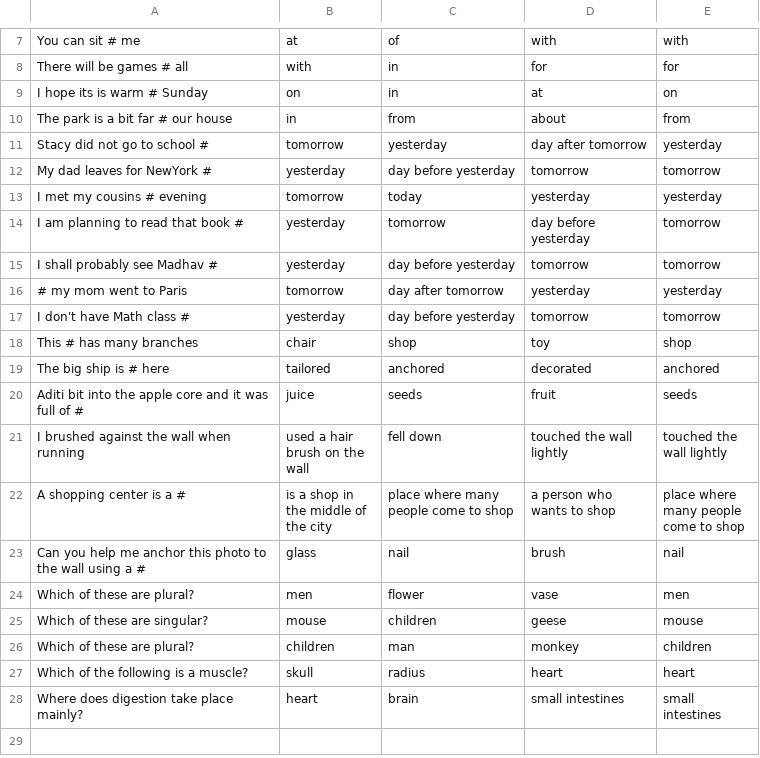
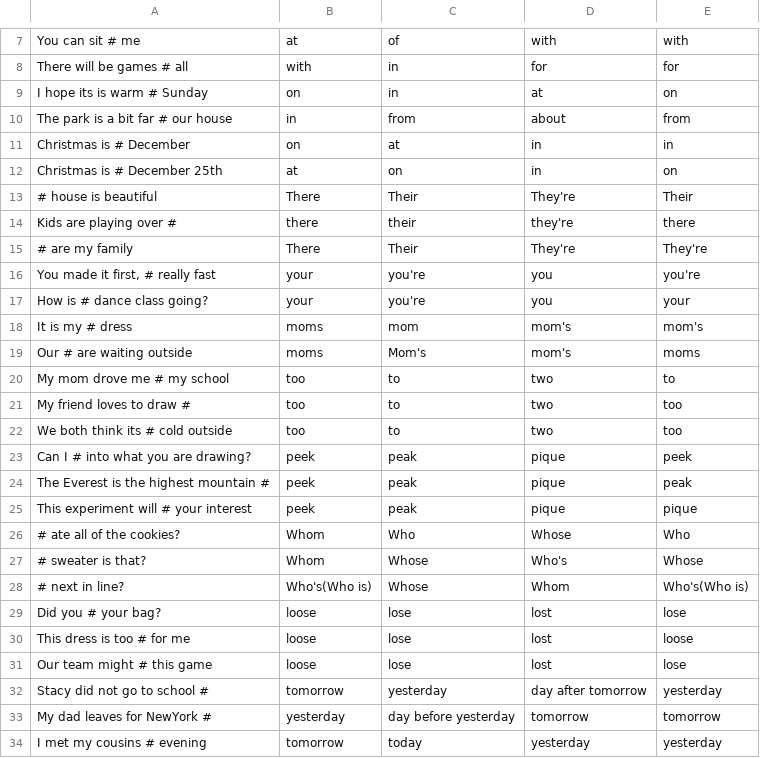
Before and after one commit to mathuvenkat/Hangman, a CSV file: app/src/main/resources/questions.csv, drawn as a sheet; only a part is shown, gaps mark what is left out; the shorter side is filled out with more unchanged rows.

Commit message:
bug fixes - android manifest change for always portrait mode , large layout modifications , save hint preferences , vocabulary game new questions

```diff
--- a/app/src/main/resources/questions.csv
+++ b/app/src/main/resources/questions.csv
@@ -10,2 +10,23 @@ I hope its is warm # Sunday;on;in;at;on
 The park is a bit far # our house;in;from;about;from
+Christmas is # December;on;at;in;in
+Christmas is # December 25th;at;on;in;on
+# house is beautiful;There;Their;They're;Their
+Kids are playing over #;there;their;they're;there
+# are my family;There;Their;They're;They're
+You made it first, # really fast;your;you're;you;you're
+How is # dance class going?;your;you're;you;your
+It is my # dress;moms;mom;mom's;mom's
+Our # are waiting outside;moms;Mom's;mom's;moms
+My mom drove me # my school;too;to;two;to
+My friend loves to draw #;too;to;two;too
+We both think its # cold outside;too;to;two;too
+Can I # into what you are drawing?;peek;peak;pique;peek
+The Everest is the highest mountain #;peek;peak;pique;peak
+This experiment will # your interest;peek;peak;pique;pique
+# ate all of the cookies?;Whom;Who;Whose;Who
+# sweater is that?;Whom;Whose;Who's;Whose
+# next in line?;Who's(Who is);Whose;Whom;Who's(Who is)
+Did you # your bag?;loose;lose;lost;lose
+This dress is too # for me;loose;lose;lost;loose
+Our team might # this game;loose;lose;lost;lose
 Stacy did not go to school #;tomorrow;yesterday;day after tomorrow;yesterday
```
Also changed, not shown: 6 other files.
